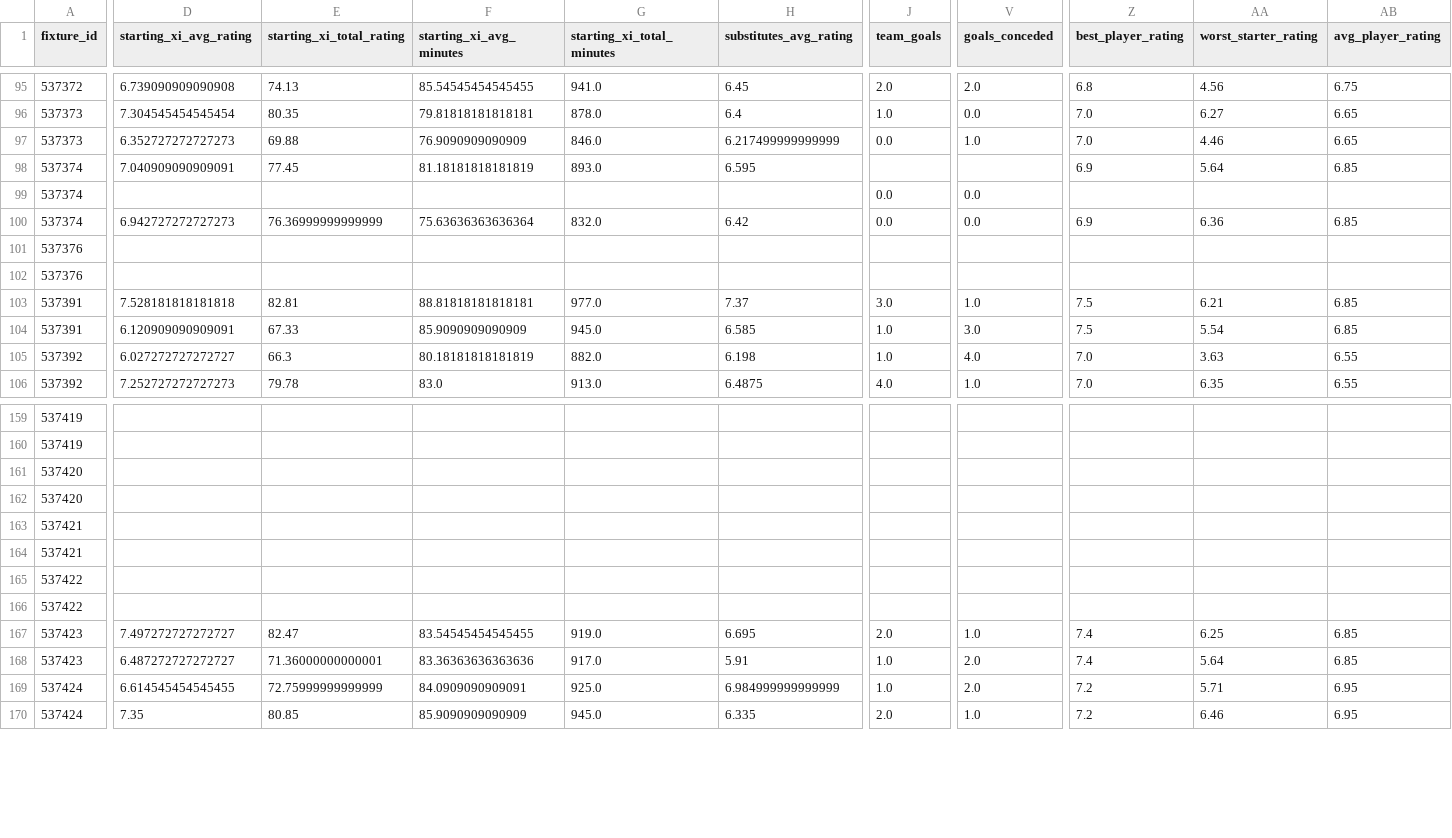
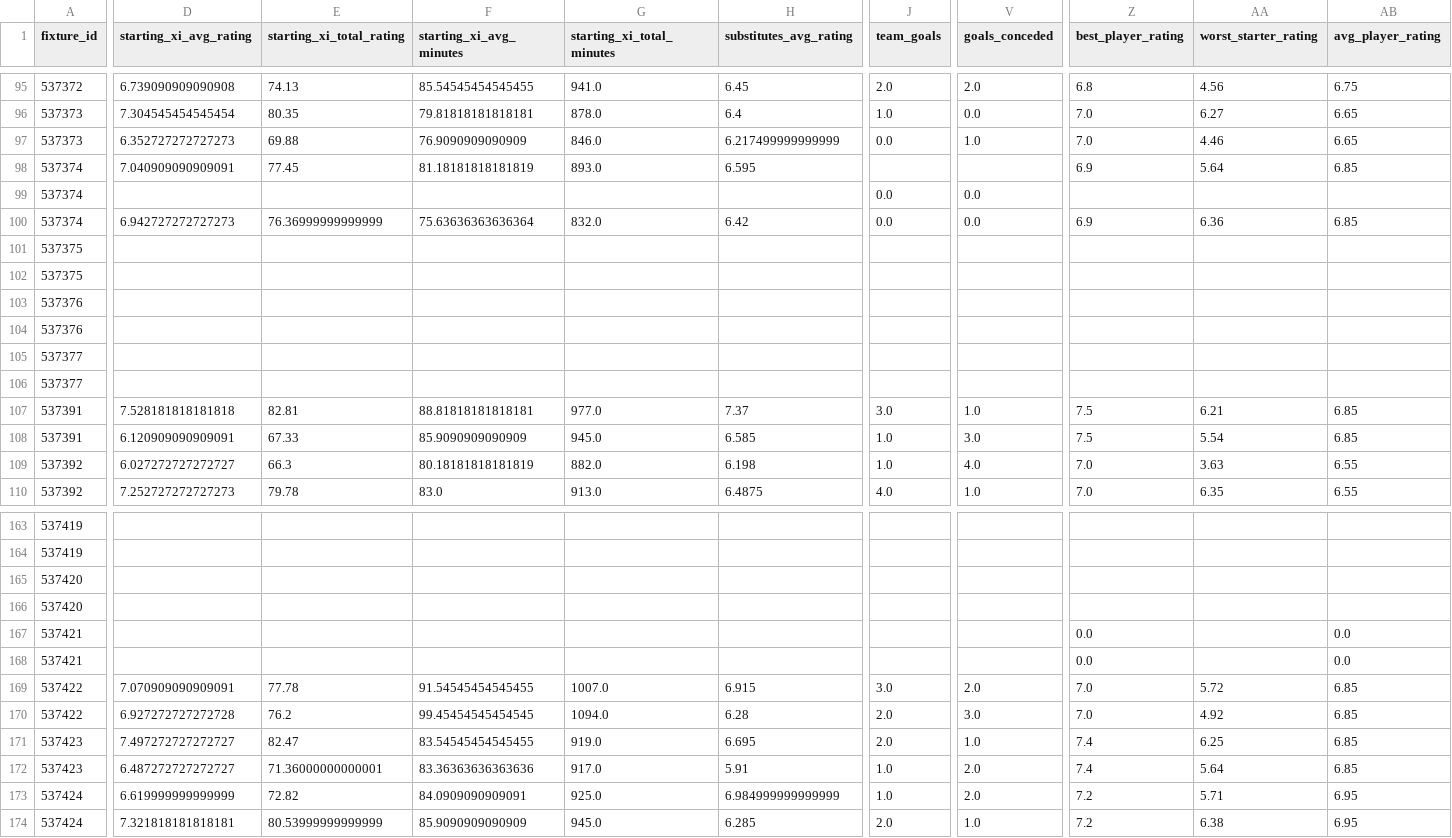
Before and after one commit to KareemN1936/Worldcup-Match-Predictor, a CSV file: data/processed/fotmob_features.csv, drawn as a sheet; only a part is shown, gaps mark what is left out; addresses are those after the commit; rows hold the shown columns only; the diff covers the shown part only; the diff names each change by its address in the sheet, - before the commit and + after, or states it on an @@ line.

```diff
--- a/data/processed/fotmob_features.csv
+++ b/data/processed/fotmob_features.csv
+row 101: 537375
+row 102: 537375
+row 105: 537377
+row 106: 537377
-Z167:Z168 (best_player_rating): (empty)
+Z167:Z168 (best_player_rating): 0.0
-AB167:AB168 (avg_player_rating): (empty)
+AB167:AB168 (avg_player_rating): 0.0
-D169 (starting_xi_avg_rating): (empty)
+D169 (starting_xi_avg_rating): 7.070909090909091
-E169 (starting_xi_total_rating): (empty)
+E169 (starting_xi_total_rating): 77.78
-F169 (starting_xi_avg_minutes): (empty)
+F169 (starting_xi_avg_minutes): 91.54545454545455
-G169 (starting_xi_total_minutes): (empty)
+G169 (starting_xi_total_minutes): 1007.0
-H169 (substitutes_avg_rating): (empty)
+H169 (substitutes_avg_rating): 6.915
-J169 (team_goals): (empty)
+J169 (team_goals): 3.0
-V169 (goals_conceded): (empty)
+V169 (goals_conceded): 2.0
-Z169:Z170 (best_player_rating): (empty)
+Z169:Z170 (best_player_rating): 7.0
-AA169 (worst_starter_rating): (empty)
+AA169 (worst_starter_rating): 5.72
-AB169:AB170 (avg_player_rating): (empty)
+AB169:AB170 (avg_player_rating): 6.85
-D170 (starting_xi_avg_rating): (empty)
+D170 (starting_xi_avg_rating): 6.927272727272728
-E170 (starting_xi_total_rating): (empty)
+E170 (starting_xi_total_rating): 76.2
-F170 (starting_xi_avg_minutes): (empty)
+F170 (starting_xi_avg_minutes): 99.45454545454545
-G170 (starting_xi_total_minutes): (empty)
+G170 (starting_xi_total_minutes): 1094.0
-H170 (substitutes_avg_rating): (empty)
+H170 (substitutes_avg_rating): 6.28
-J170 (team_goals): (empty)
+J170 (team_goals): 2.0
-V170 (goals_conceded): (empty)
+V170 (goals_conceded): 3.0
-AA170 (worst_starter_rating): (empty)
+AA170 (worst_starter_rating): 4.92
-D173 (starting_xi_avg_rating): 6.614545454545455
+D173 (starting_xi_avg_rating): 6.619999999999999
-E173 (starting_xi_total_rating): 72.75999999999999
+E173 (starting_xi_total_rating): 72.82
-D174 (starting_xi_avg_rating): 7.35
+D174 (starting_xi_avg_rating): 7.321818181818181
-E174 (starting_xi_total_rating): 80.85
+E174 (starting_xi_total_rating): 80.53999999999999
-H174 (substitutes_avg_rating): 6.335
+H174 (substitutes_avg_rating): 6.285
-AA174 (worst_starter_rating): 6.46
+AA174 (worst_starter_rating): 6.38
```
Also changed, not shown: 49 edited cells elsewhere in this file, data/processed/fotmob_rolling_features.csv, data/processed/lineup_features.csv, 15 other files.
